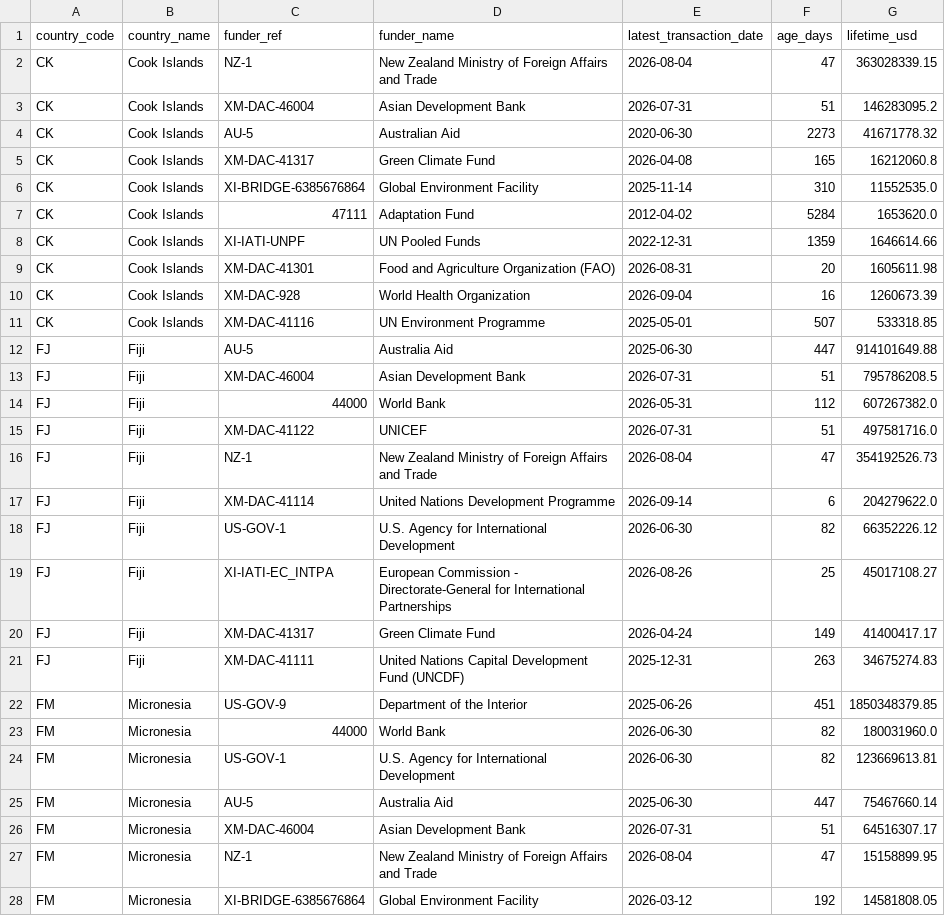
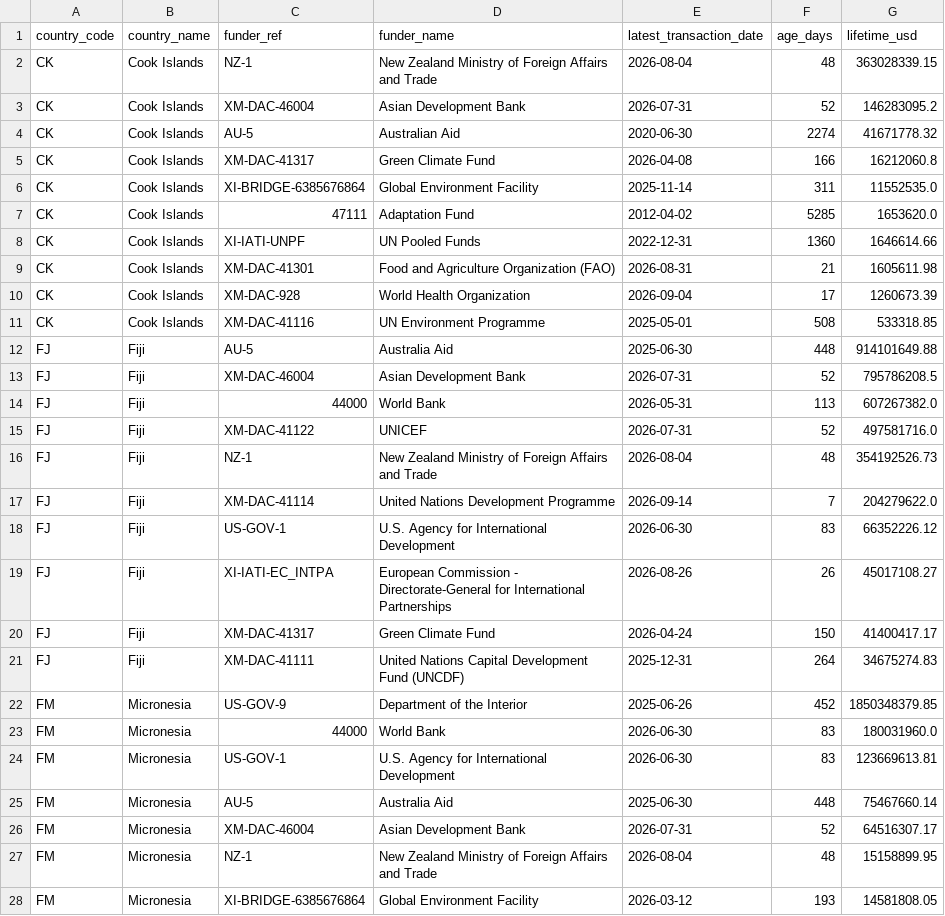
Before and after one commit to intexpagent-01/asa-research, a CSV file: data/data-currency.csv, drawn as a sheet; only a part is shown; the diff covers the shown part only.

```diff
--- a/data/data-currency.csv
+++ b/data/data-currency.csv
@@ -1,28 +1,28 @@
 country_code,country_name,funder_ref,funder_name,latest_transaction_date,age_days,lifetime_usd
-CK,Cook Islands,NZ-1,New Zealand Ministry of Foreign Affairs and Trade,2026-08-04,47,363028339.15
-CK,Cook Islands,XM-DAC-46004,Asian Development Bank,2026-07-31,51,146283095.2
-CK,Cook Islands,AU-5,Australian Aid,2020-06-30,2273,41671778.32
-CK,Cook Islands,XM-DAC-41317,Green Climate Fund,2026-04-08,165,16212060.8
-CK,Cook Islands,XI-BRIDGE-6385676864,Global Environment Facility,2025-11-14,310,11552535.0
-CK,Cook Islands,47111,Adaptation Fund,2012-04-02,5284,1653620.0
-CK,Cook Islands,XI-IATI-UNPF,UN Pooled Funds,2022-12-31,1359,1646614.66
-CK,Cook Islands,XM-DAC-41301,Food and Agriculture Organization (FAO),2026-08-31,20,1605611.98
-CK,Cook Islands,XM-DAC-928,World Health Organization,2026-09-04,16,1260673.39
-CK,Cook Islands,XM-DAC-41116,UN Environment Programme,2025-05-01,507,533318.85
-FJ,Fiji,AU-5,Australia Aid,2025-06-30,447,914101649.88
-FJ,Fiji,XM-DAC-46004,Asian Development Bank,2026-07-31,51,795786208.5
-FJ,Fiji,44000,World Bank,2026-05-31,112,607267382.0
-FJ,Fiji,XM-DAC-41122,UNICEF,2026-07-31,51,497581716.0
-FJ,Fiji,NZ-1,New Zealand Ministry of Foreign Affairs and Trade,2026-08-04,47,354192526.73
-FJ,Fiji,XM-DAC-41114,United Nations Development Programme,2026-09-14,6,204279622.0
-FJ,Fiji,US-GOV-1,U.S. Agency for International Development,2026-06-30,82,66352226.12
-FJ,Fiji,XI-IATI-EC_INTPA,European Commission - Directorate-General for International Partnerships,2026-08-26,25,45017108.27
-FJ,Fiji,XM-DAC-41317,Green Climate Fund,2026-04-24,149,41400417.17
-FJ,Fiji,XM-DAC-41111,United Nations Capital Development Fund (UNCDF),2025-12-31,263,34675274.83
-FM,Micronesia,US-GOV-9,Department of the Interior,2025-06-26,451,1850348379.85
-FM,Micronesia,44000,World Bank,2026-06-30,82,180031960.0
-FM,Micronesia,US-GOV-1,U.S. Agency for International Development,2026-06-30,82,123669613.81
-FM,Micronesia,AU-5,Australia Aid,2025-06-30,447,75467660.14
-FM,Micronesia,XM-DAC-46004,Asian Development Bank,2026-07-31,51,64516307.17
-FM,Micronesia,NZ-1,New Zealand Ministry of Foreign Affairs and Trade,2026-08-04,47,15158899.95
-FM,Micronesia,XI-BRIDGE-6385676864,Global Environment Facility,2026-03-12,192,14581808.05
+CK,Cook Islands,NZ-1,New Zealand Ministry of Foreign Affairs and Trade,2026-08-04,48,363028339.15
+CK,Cook Islands,XM-DAC-46004,Asian Development Bank,2026-07-31,52,146283095.2
+CK,Cook Islands,AU-5,Australian Aid,2020-06-30,2274,41671778.32
+CK,Cook Islands,XM-DAC-41317,Green Climate Fund,2026-04-08,166,16212060.8
+CK,Cook Islands,XI-BRIDGE-6385676864,Global Environment Facility,2025-11-14,311,11552535.0
+CK,Cook Islands,47111,Adaptation Fund,2012-04-02,5285,1653620.0
+CK,Cook Islands,XI-IATI-UNPF,UN Pooled Funds,2022-12-31,1360,1646614.66
+CK,Cook Islands,XM-DAC-41301,Food and Agriculture Organization (FAO),2026-08-31,21,1605611.98
+CK,Cook Islands,XM-DAC-928,World Health Organization,2026-09-04,17,1260673.39
+CK,Cook Islands,XM-DAC-41116,UN Environment Programme,2025-05-01,508,533318.85
+FJ,Fiji,AU-5,Australia Aid,2025-06-30,448,914101649.88
+FJ,Fiji,XM-DAC-46004,Asian Development Bank,2026-07-31,52,795786208.5
+FJ,Fiji,44000,World Bank,2026-05-31,113,607267382.0
+FJ,Fiji,XM-DAC-41122,UNICEF,2026-07-31,52,497581716.0
+FJ,Fiji,NZ-1,New Zealand Ministry of Foreign Affairs and Trade,2026-08-04,48,354192526.73
+FJ,Fiji,XM-DAC-41114,United Nations Development Programme,2026-09-14,7,204279622.0
+FJ,Fiji,US-GOV-1,U.S. Agency for International Development,2026-06-30,83,66352226.12
+FJ,Fiji,XI-IATI-EC_INTPA,European Commission - Directorate-General for International Partnerships,2026-08-26,26,45017108.27
+FJ,Fiji,XM-DAC-41317,Green Climate Fund,2026-04-24,150,41400417.17
+FJ,Fiji,XM-DAC-41111,United Nations Capital Development Fund (UNCDF),2025-12-31,264,34675274.83
+FM,Micronesia,US-GOV-9,Department of the Interior,2025-06-26,452,1850348379.85
+FM,Micronesia,44000,World Bank,2026-06-30,83,180031960.0
+FM,Micronesia,US-GOV-1,U.S. Agency for International Development,2026-06-30,83,123669613.81
+FM,Micronesia,AU-5,Australia Aid,2025-06-30,448,75467660.14
+FM,Micronesia,XM-DAC-46004,Asian Development Bank,2026-07-31,52,64516307.17
+FM,Micronesia,NZ-1,New Zealand Ministry of Foreign Affairs and Trade,2026-08-04,48,15158899.95
+FM,Micronesia,XI-BRIDGE-6385676864,Global Environment Facility,2026-03-12,193,14581808.05
```
Also changed, not shown: 113 edited cells elsewhere in this file, data/country-summary.csv, data/ending-soon.csv, 33 other files.
